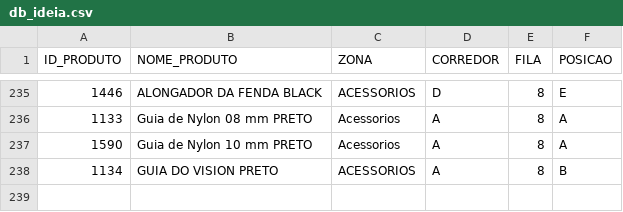
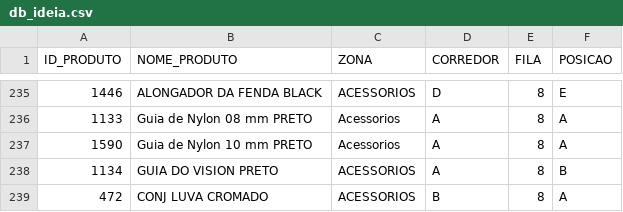
Before and after one commit to gabrielambrosiosaraiva/ideiadb, a CSV file: db_ideia.csv, drawn as a sheet; only a part is shown, gaps mark what is left out.

Commit message:
Atualização automática do CSV pelo Streamlit

```diff
--- a/db_ideia.csv
+++ b/db_ideia.csv
@@ -238 +238,2 @@ ID_PRODUTO,NOME_PRODUTO,ZONA,CORREDOR,FILA,POSICAO
 1134,GUIA DO VISION PRETO,ACESSORIOS ,A,8,B
+472,CONJ LUVA CROMADO,ACESSORIOS,B,8,A
```
